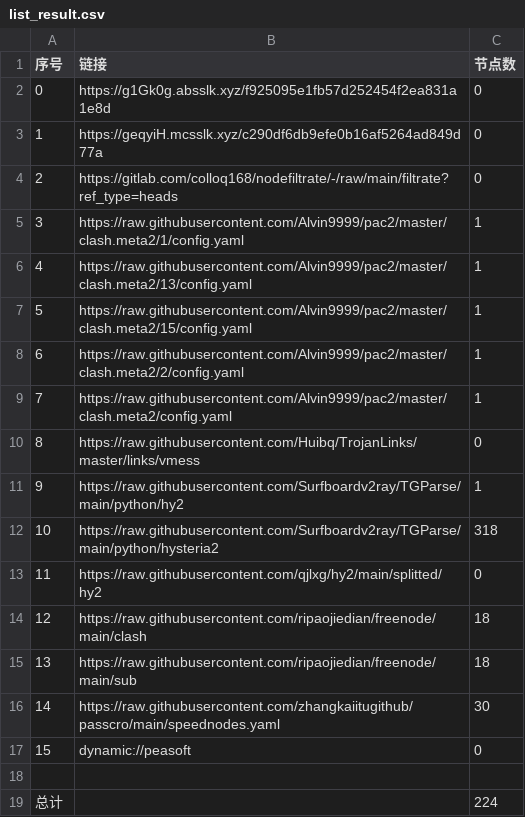
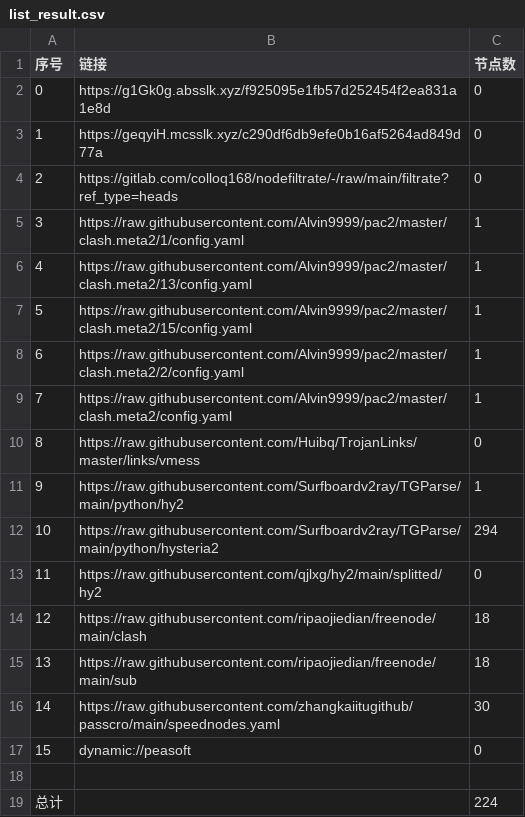
Before and after one commit to wnsnnnmwlls/AutoMergePublicNodes, a CSV file: list_result.csv, drawn as a sheet.

```diff
--- a/list_result.csv
+++ b/list_result.csv
@@ -11,3 +11,3 @@
 9,https://raw.githubusercontent.com/Surfboardv2ray/TGParse/main/python/hy2,1
-10,https://raw.githubusercontent.com/Surfboardv2ray/TGParse/main/python/hysteria2,318
+10,https://raw.githubusercontent.com/Surfboardv2ray/TGParse/main/python/hysteria2,294
 11,https://raw.githubusercontent.com/qjlxg/hy2/main/splitted/hy2,0
```
Also changed, not shown: 21 other files.
